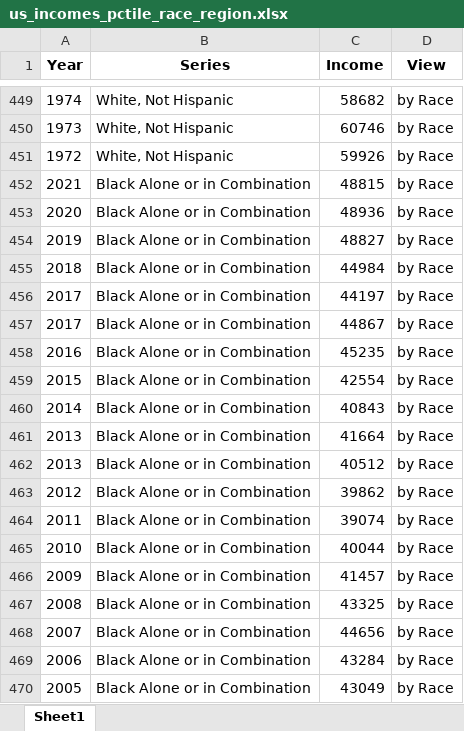
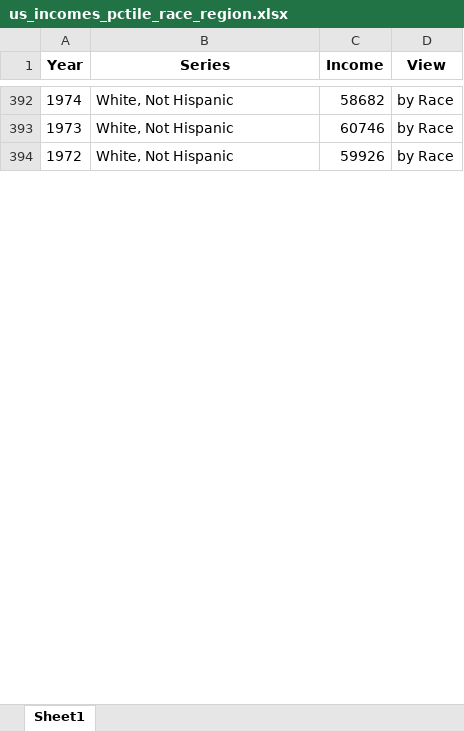
Before and after one commit to RDeconomist/data, an Excel workbook: e4e3/Notebooks/us_incomes_pctile_race_region.xlsx, sheet Sheet1, drawn as a sheet; only a part is shown, gaps mark what is left out; values as stored, in another font and other column widths than the file's, no borders; removed rows and columns are numbered as before the commit, all else as after; the diff covers the shown part only; the diff names each change by its address in the sheet, - before the commit and + after, or states it on an @@ line.

```diff
--- a/e4e3/Notebooks/us_incomes_pctile_race_region.xlsx (sheet Sheet1)
+++ b/e4e3/Notebooks/us_incomes_pctile_race_region.xlsx (sheet Sheet1)
-row 452: 2021 | Black Alone or in Combination | 48815 | by Race
-row 453: 2020 | Black Alone or in Combination | 48936 | by Race
-row 454: 2019 | Black Alone or in Combination | 48827 | by Race
-row 455: 2018 | Black Alone or in Combination | 44984 | by Race
-row 456: 2017 | Black Alone or in Combination | 44197 | by Race
-row 457: 2017 | Black Alone or in Combination | 44867 | by Race
-row 458: 2016 | Black Alone or in Combination | 45235 | by Race
-row 459: 2015 | Black Alone or in Combination | 42554 | by Race
-row 460: 2014 | Black Alone or in Combination | 40843 | by Race
-row 461: 2013 | Black Alone or in Combination | 41664 | by Race
-row 462: 2013 | Black Alone or in Combination | 40512 | by Race
-row 463: 2012 | Black Alone or in Combination | 39862 | by Race
-row 464: 2011 | Black Alone or in Combination | 39074 | by Race
-row 465: 2010 | Black Alone or in Combination | 40044 | by Race
-row 466: 2009 | Black Alone or in Combination | 41457 | by Race
-row 467: 2008 | Black Alone or in Combination | 43325 | by Race
-row 468: 2007 | Black Alone or in Combination | 44656 | by Race
-row 469: 2006 | Black Alone or in Combination | 43284 | by Race
-row 470: 2005 | Black Alone or in Combination | 43049 | by Race
```
Also changed, not shown: 35 added rows, 82 removed rows and 81 edited cells elsewhere in this sheet, e4e3/Notebooks/race_temp.xlsx, 2 other files.
